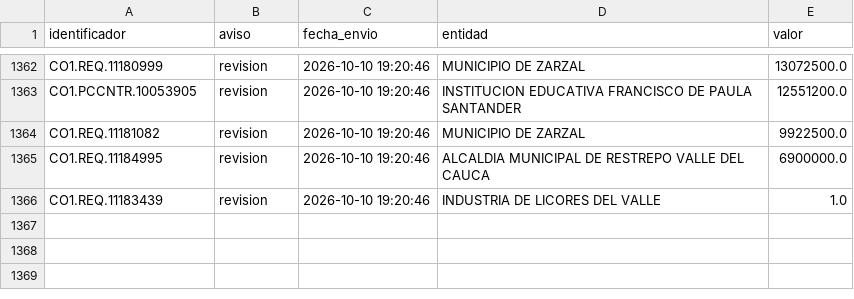
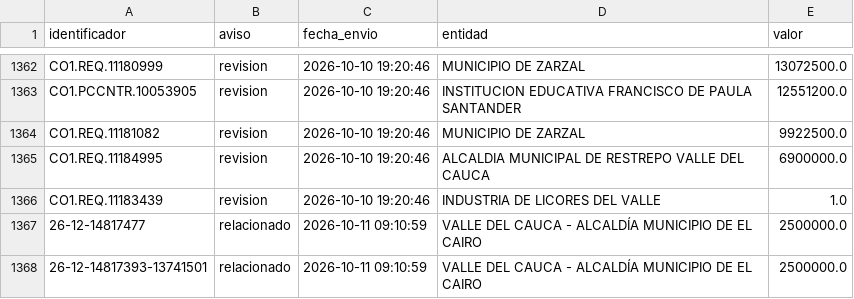
Before and after one commit to jlzmontenegro/contratacion-urgencia-manifiesta-valle, a CSV file: datos/avisados.csv, drawn as a sheet; only a part is shown, gaps mark what is left out.

```diff
--- a/datos/avisados.csv
+++ b/datos/avisados.csv
@@ -1366 +1366,3 @@ CO1.REQ.11184995,revision,2026-10-10 19:20:46,ALCALDIA MUNICIPAL DE RESTREPO VAL
 CO1.REQ.11183439,revision,2026-10-10 19:20:46,INDUSTRIA DE LICORES DEL VALLE,1.0
+26-12-14817477,relacionado,2026-10-11 09:10:59,VALLE DEL CAUCA - ALCALDÍA MUNICIPIO DE EL CAIRO,2500000.0
+26-12-14817393-13741501,relacionado,2026-10-11 09:10:59,VALLE DEL CAUCA - ALCALDÍA MUNICIPIO DE EL CAIRO,2500000.0
```
Also changed, not shown: 22 other files.
